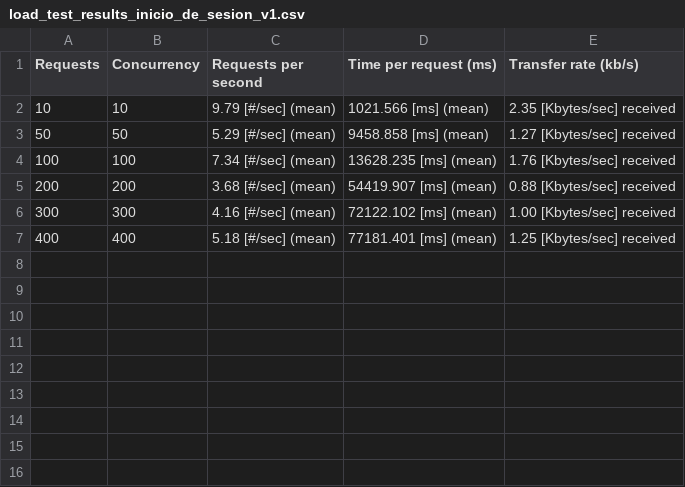
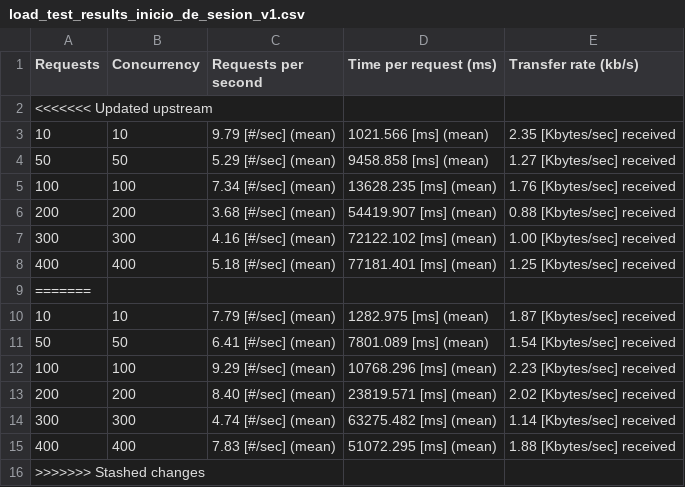
Before and after one commit to dparejaUniandes/DSNube-MISW4204-2024-12, a CSV file: tester/load_test_results_inicio_de_sesion_v1.csv, drawn as a sheet; the diff names each change by its address in the sheet, - before the commit and + after, or states it on an @@ line.

```diff
--- a/tester/load_test_results_inicio_de_sesion_v1.csv
+++ b/tester/load_test_results_inicio_de_sesion_v1.csv
+row 2: <<<<<<< Updated upstream
+row 9: =======
+row 10: 10 | 10 | 7.79 [#/sec] (mean) | 1282.975 [ms] (mean) | 1.87 [Kbytes/sec] received
+row 11: 50 | 50 | 6.41 [#/sec] (mean) | 7801.089 [ms] (mean) | 1.54 [Kbytes/sec] received
+row 12: 100 | 100 | 9.29 [#/sec] (mean) | 10768.296 [ms] (mean) | 2.23 [Kbytes/sec] received
+row 13: 200 | 200 | 8.40 [#/sec] (mean) | 23819.571 [ms] (mean) | 2.02 [Kbytes/sec] received
+row 14: 300 | 300 | 4.74 [#/sec] (mean) | 63275.482 [ms] (mean) | 1.14 [Kbytes/sec] received
+row 15: 400 | 400 | 7.83 [#/sec] (mean) | 51072.295 [ms] (mean) | 1.88 [Kbytes/sec] received
+row 16: >>>>>>> Stashed changes
```
Also changed, not shown: tester/load_test_results_carga_de_video_v1.csv, tester/load_test_results_carga_de_video_v2.csv, 4 other files.
